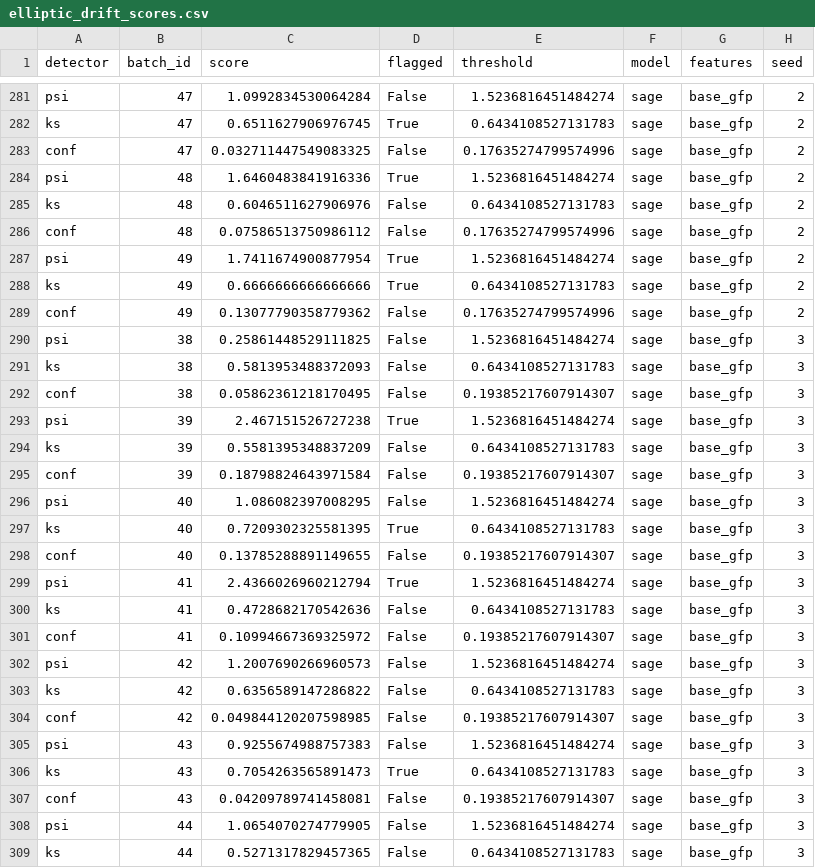
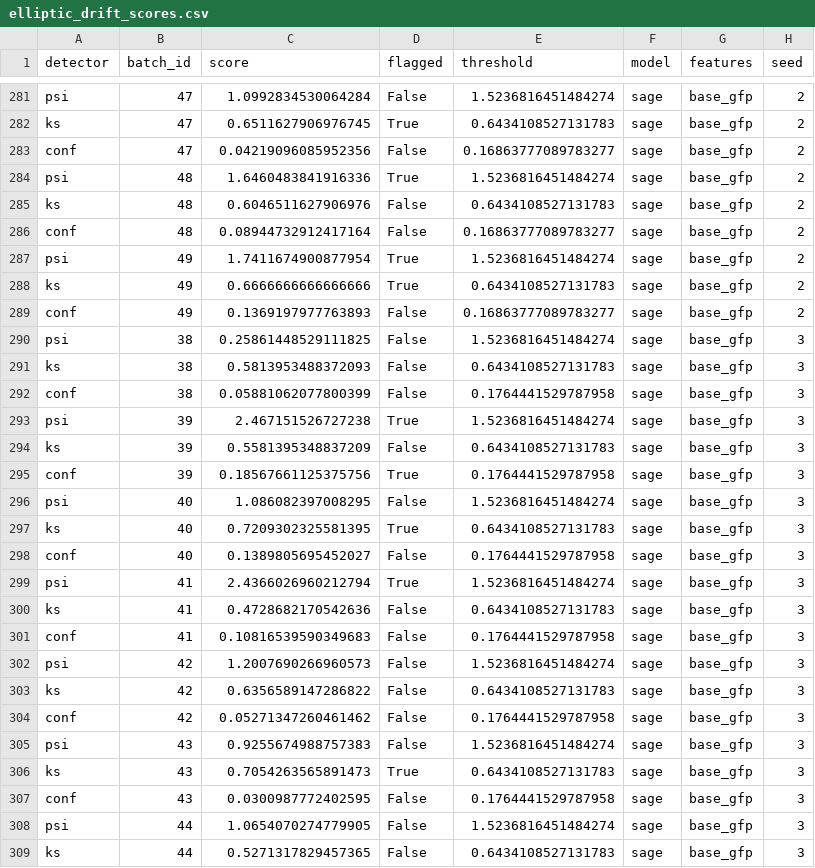
Before and after one commit to Abhinawap/mulegraph, a CSV file: report/tables/elliptic_drift_scores.csv, drawn as a sheet; only a part is shown, gaps mark what is left out; the diff covers the shown part only.

```diff
--- a/report/tables/elliptic_drift_scores.csv
+++ b/report/tables/elliptic_drift_scores.csv
@@ -282,27 +282,27 @@ psi,47,1.0992834530064284,False,1.5236816451484274,sage,base_gfp,2
 ks,47,0.6511627906976745,True,0.6434108527131783,sage,base_gfp,2
-conf,47,0.032711447549083325,False,0.17635274799574996,sage,base_gfp,2
+conf,47,0.04219096085952356,False,0.16863777089783277,sage,base_gfp,2
 psi,48,1.6460483841916336,True,1.5236816451484274,sage,base_gfp,2
 ks,48,0.6046511627906976,False,0.6434108527131783,sage,base_gfp,2
-conf,48,0.07586513750986112,False,0.17635274799574996,sage,base_gfp,2
+conf,48,0.08944732912417164,False,0.16863777089783277,sage,base_gfp,2
 psi,49,1.7411674900877954,True,1.5236816451484274,sage,base_gfp,2
 ks,49,0.6666666666666666,True,0.6434108527131783,sage,base_gfp,2
-conf,49,0.13077790358779362,False,0.17635274799574996,sage,base_gfp,2
+conf,49,0.1369197977763893,False,0.16863777089783277,sage,base_gfp,2
 psi,38,0.25861448529111825,False,1.5236816451484274,sage,base_gfp,3
 ks,38,0.5813953488372093,False,0.6434108527131783,sage,base_gfp,3
-conf,38,0.05862361218170495,False,0.19385217607914307,sage,base_gfp,3
+conf,38,0.05881062077800399,False,0.1764441529787958,sage,base_gfp,3
 psi,39,2.467151526727238,True,1.5236816451484274,sage,base_gfp,3
 ks,39,0.5581395348837209,False,0.6434108527131783,sage,base_gfp,3
-conf,39,0.18798824643971584,False,0.19385217607914307,sage,base_gfp,3
+conf,39,0.18567661125375756,True,0.1764441529787958,sage,base_gfp,3
 psi,40,1.086082397008295,False,1.5236816451484274,sage,base_gfp,3
 ks,40,0.7209302325581395,True,0.6434108527131783,sage,base_gfp,3
-conf,40,0.13785288891149655,False,0.19385217607914307,sage,base_gfp,3
+conf,40,0.1389805695452027,False,0.1764441529787958,sage,base_gfp,3
 psi,41,2.4366026960212794,True,1.5236816451484274,sage,base_gfp,3
 ks,41,0.4728682170542636,False,0.6434108527131783,sage,base_gfp,3
-conf,41,0.10994667369325972,False,0.19385217607914307,sage,base_gfp,3
+conf,41,0.10816539590349683,False,0.1764441529787958,sage,base_gfp,3
 psi,42,1.2007690266960573,False,1.5236816451484274,sage,base_gfp,3
 ks,42,0.6356589147286822,False,0.6434108527131783,sage,base_gfp,3
-conf,42,0.049844120207598985,False,0.19385217607914307,sage,base_gfp,3
+conf,42,0.05271347260461462,False,0.1764441529787958,sage,base_gfp,3
 psi,43,0.9255674988757383,False,1.5236816451484274,sage,base_gfp,3
 ks,43,0.7054263565891473,True,0.6434108527131783,sage,base_gfp,3
-conf,43,0.04209789741458081,False,0.19385217607914307,sage,base_gfp,3
+conf,43,0.0300987772402595,False,0.1764441529787958,sage,base_gfp,3
 psi,44,1.0654070274779905,False,1.5236816451484274,sage,base_gfp,3
```
Also changed, not shown: 78 edited cells elsewhere in this file, report/tables/elliptic_drift_lead_time.csv, 3 other files.
